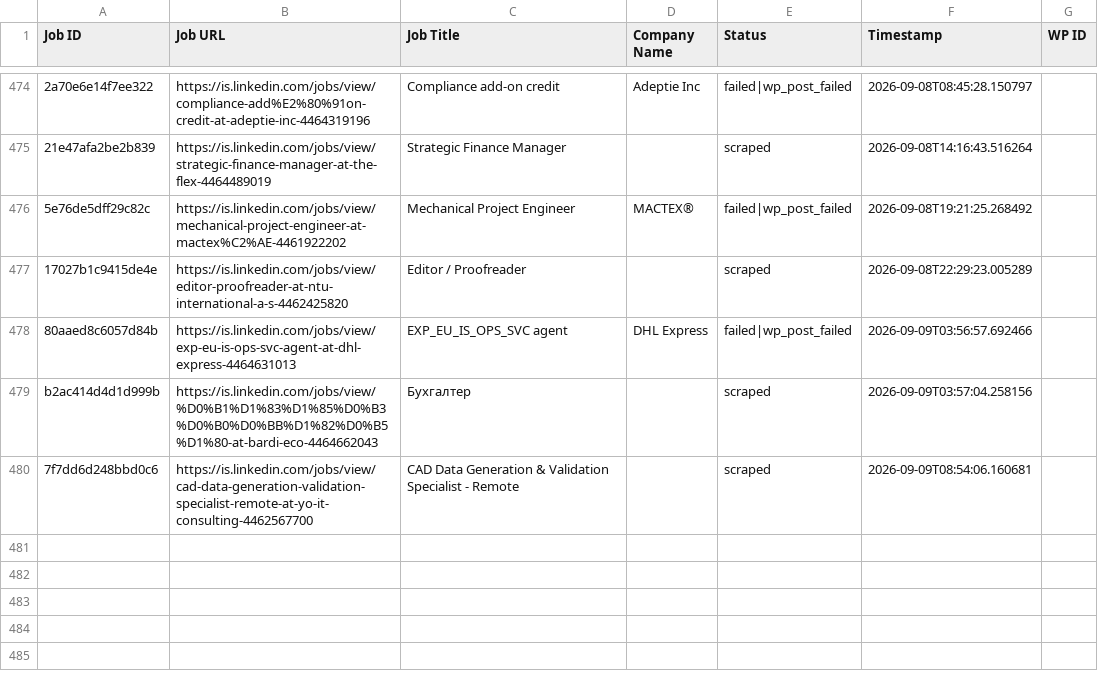
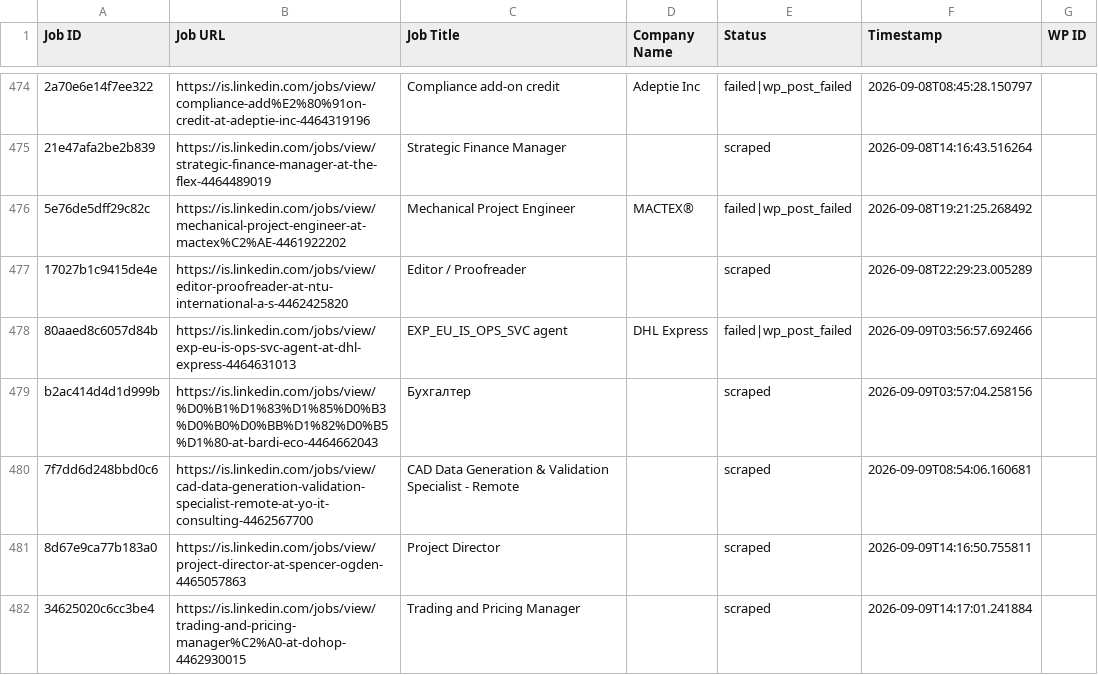
Before and after one commit to innovationinc2000/is, a CSV file: processed_jobs.csv, drawn as a sheet; only a part is shown, gaps mark what is left out; the diff names each change by its address in the sheet, - before the commit and + after, or states it on an @@ line.

```diff
--- a/processed_jobs.csv
+++ b/processed_jobs.csv
+row 481: 8d67e9ca77b183a0 | https://is.linkedin.com/jobs/view/project-director-at-spencer-ogden-4465057863 | Project Director |  | scraped | 2026-09-09T14:16:50.755811
+row 482: 34625020c6cc3be4 | https://is.linkedin.com/jobs/view/trading-and-pricing-manager%C2%A0-at-dohop-4462930015 | Trading and Pricing Manager |  | scraped | 2026-09-09T14:17:01.241884
```
